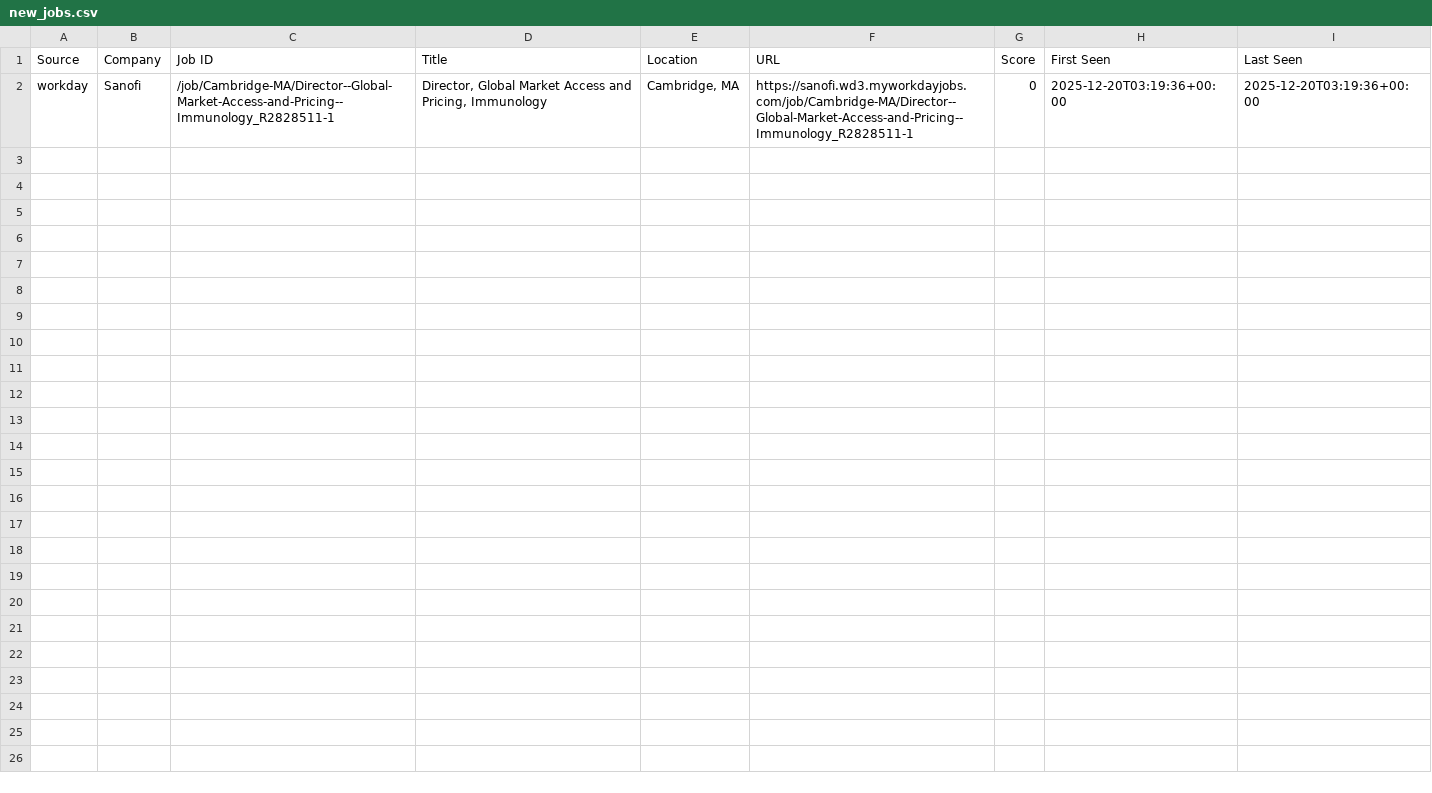
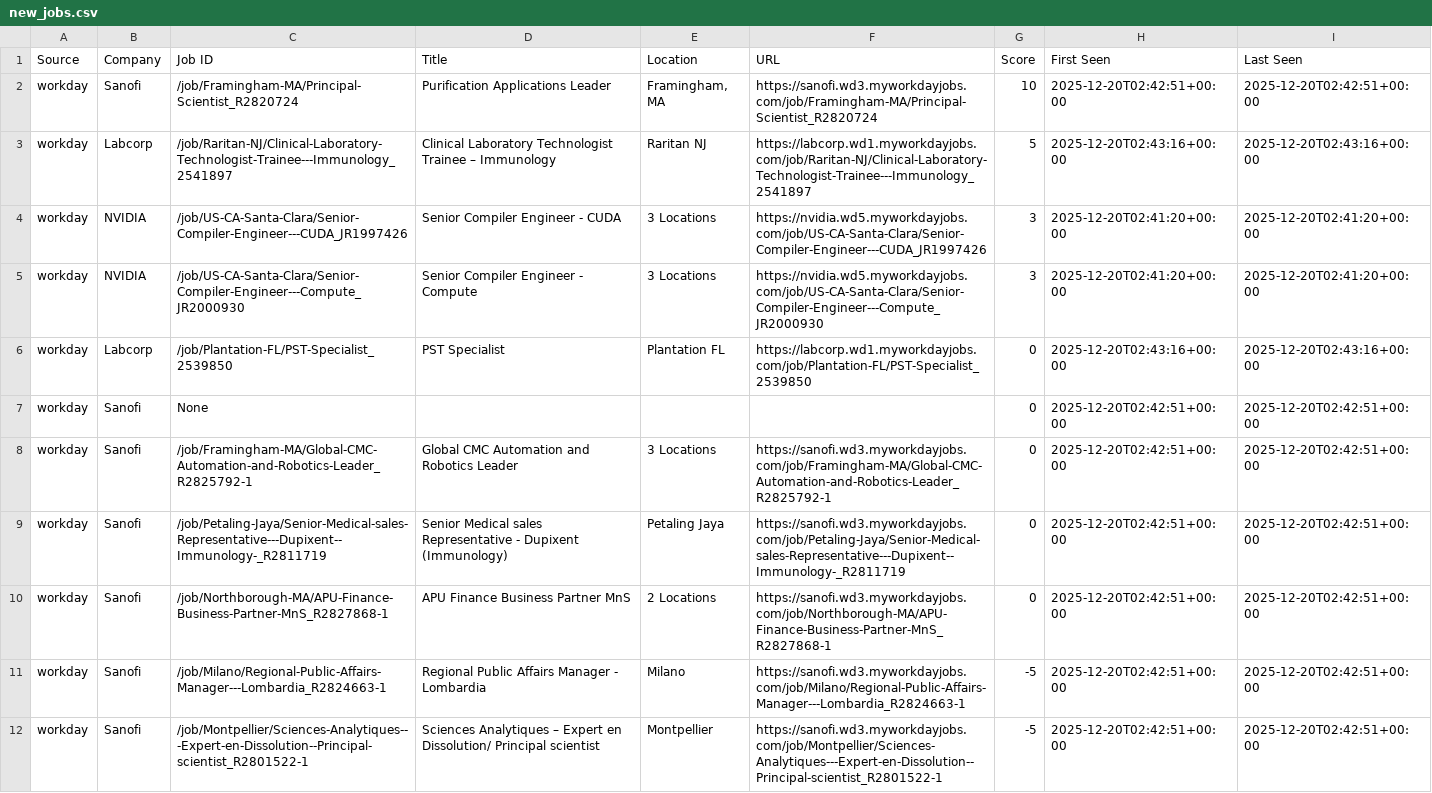
Before and after one commit to tanushk20/job-postings, a CSV file: exports/2025-12-20/new_jobs.csv, drawn as a sheet.

```diff
--- a/exports/2025-12-20/new_jobs.csv
+++ b/exports/2025-12-20/new_jobs.csv
@@ -1,2 +1,12 @@
 Source,Company,Job ID,Title,Location,URL,Score,First Seen,Last Seen
-workday,Sanofi,/job/Cambridge-MA/Director--Global-Market-Access-and-Pricing--Immunology_R2828511-1,"Director, Global Market Access and Pricing, Immunology","Cambridge, MA",https://sanofi.wd3.myworkdayjobs.com/job/Cambridge-MA/Director--Global-Market-Access-and-Pricing--Immunology_R2828511-1,0,2025-12-20T03:19:36+00:00,2025-12-20T03:19:36+00:00
+workday,Sanofi,/job/Framingham-MA/Principal-Scientist_R2820724,Purification Applications Leader,"Framingham, MA",https://sanofi.wd3.myworkdayjobs.com/job/Framingham-MA/Principal-Scientist_R2820724,10,2025-12-20T02:42:51+00:00,2025-12-20T02:42:51+00:00
+workday,Labcorp,/job/Raritan-NJ/Clinical-Laboratory-Technologist-Trainee---Immunology_2541897,Clinical Laboratory Technologist Trainee – Immunology,Raritan NJ,https://labcorp.wd1.myworkdayjobs.com/job/Raritan-NJ/Clinical-Laboratory-Technologist-Trainee---Immunology_2541897,5,2025-12-20T02:43:16+00:00,2025-12-20T02:43:16+00:00
+workday,NVIDIA,/job/US-CA-Santa-Clara/Senior-Compiler-Engineer---CUDA_JR1997426,Senior Compiler Engineer - CUDA,3 Locations,https://nvidia.wd5.myworkdayjobs.com/job/US-CA-Santa-Clara/Senior-Compiler-Engineer---CUDA_JR1997426,3,2025-12-20T02:41:20+00:00,2025-12-20T02:41:20+00:00
+workday,NVIDIA,/job/US-CA-Santa-Clara/Senior-Compiler-Engineer---Compute_JR2000930,Senior Compiler Engineer - Compute,3 Locations,https://nvidia.wd5.myworkdayjobs.com/job/US-CA-Santa-Clara/Senior-Compiler-Engineer---Compute_JR2000930,3,2025-12-20T02:41:20+00:00,2025-12-20T02:41:20+00:00
+workday,Labcorp,/job/Plantation-FL/PST-Specialist_2539850,PST Specialist,Plantation FL,https://labcorp.wd1.myworkdayjobs.com/job/Plantation-FL/PST-Specialist_2539850,0,2025-12-20T02:43:16+00:00,2025-12-20T02:43:16+00:00
+workday,Sanofi,None,,,,0,2025-12-20T02:42:51+00:00,2025-12-20T02:42:51+00:00
+workday,Sanofi,/job/Framingham-MA/Global-CMC-Automation-and-Robotics-Leader_R2825792-1,Global CMC Automation and Robotics Leader,3 Locations,https://sanofi.wd3.myworkdayjobs.com/job/Framingham-MA/Global-CMC-Automation-and-Robotics-Leader_R2825792-1,0,2025-12-20T02:42:51+00:00,2025-12-20T02:42:51+00:00
+workday,Sanofi,/job/Petaling-Jaya/Senior-Medical-sales-Representative---Dupixent--Immunology-_R2811719,Senior Medical sales Representative - Dupixent (Immunology),Petaling Jaya,https://sanofi.wd3.myworkdayjobs.com/job/Petaling-Jaya/Senior-Medical-sales-Representative---Dupixent--Immunology-_R2811719,0,2025-12-20T02:42:51+00:00,2025-12-20T02:42:51+00:00
+workday,Sanofi,/job/Northborough-MA/APU-Finance-Business-Partner-MnS_R2827868-1,APU Finance Business Partner MnS,2 Locations,https://sanofi.wd3.myworkdayjobs.com/job/Northborough-MA/APU-Finance-Business-Partner-MnS_R2827868-1,0,2025-12-20T02:42:51+00:00,2025-12-20T02:42:51+00:00
+workday,Sanofi,/job/Milano/Regional-Public-Affairs-Manager---Lombardia_R2824663-1,Regional Public Affairs Manager - Lombardia,Milano,https://sanofi.wd3.myworkdayjobs.com/job/Milano/Regional-Public-Affairs-Manager---Lombardia_R2824663-1,-5,2025-12-20T02:42:51+00:00,2025-12-20T02:42:51+00:00
+workday,Sanofi,/job/Montpellier/Sciences-Analytiques---Expert-en-Dissolution--Principal-scientist_R2801522-1,Sciences Analytiques – Expert en Dissolution/ Principal scientist,Montpellier,https://sanofi.wd3.myworkdayjobs.com/job/Montpellier/Sciences-Analytiques---Expert-en-Dissolution--Principal-scientist_R2801522-1,-5,2025-12-20T02:42:51+00:00,2025-12-20T02:42:51+00:00
```
Also changed, not shown: 1 other file.
